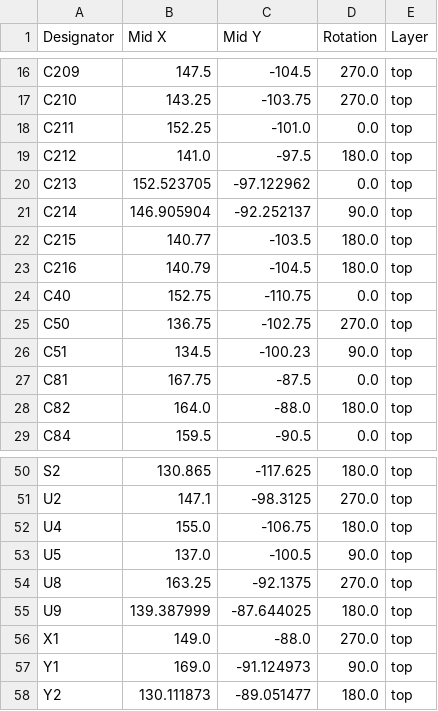
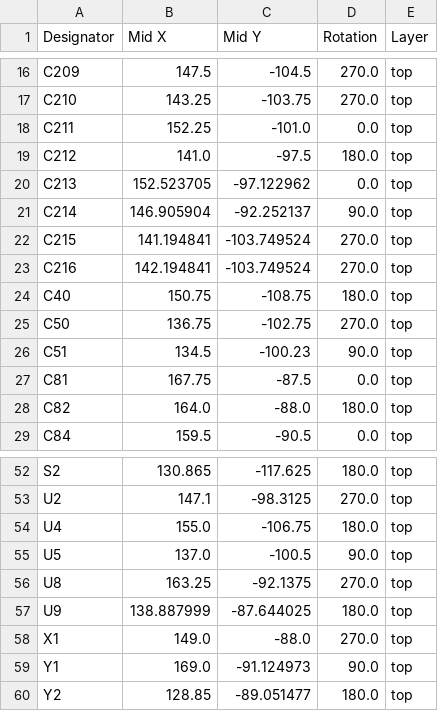
Before and after one commit to sonicavionics/4in, a CSV file: kicad/modules/sensors/production/positions.csv, drawn as a sheet; only a part is shown, gaps mark what is left out; the diff covers the shown part only.

```diff
--- a/kicad/modules/sensors/production/positions.csv
+++ b/kicad/modules/sensors/production/positions.csv
@@ -21,5 +21,5 @@ C213,152.523705,-97.122962,0.0,top
 C214,146.905904,-92.252137,90.0,top
-C215,140.77,-103.5,180.0,top
-C216,140.79,-104.5,180.0,top
-C40,152.75,-110.75,0.0,top
+C215,141.194841,-103.749524,270.0,top
+C216,142.194841,-103.749524,270.0,top
+C40,150.75,-108.75,180.0,top
 C50,136.75,-102.75,270.0,top
@@ -54,5 +56,5 @@ U5,137.0,-100.5,90.0,top
 U8,163.25,-92.1375,270.0,top
-U9,139.387999,-87.644025,180.0,top
+U9,138.887999,-87.644025,180.0,top
 X1,149.0,-88.0,270.0,top
 Y1,169.0,-91.124973,90.0,top
-Y2,130.111873,-89.051477,180.0,top
+Y2,128.85,-89.051477,180.0,top
```
Also changed, not shown: 2 added rows and 27 edited cells elsewhere in this file, kicad/modules/sensors/production/bom.csv, kicad/modules/sensors/production/designators.csv, 5 other files.
